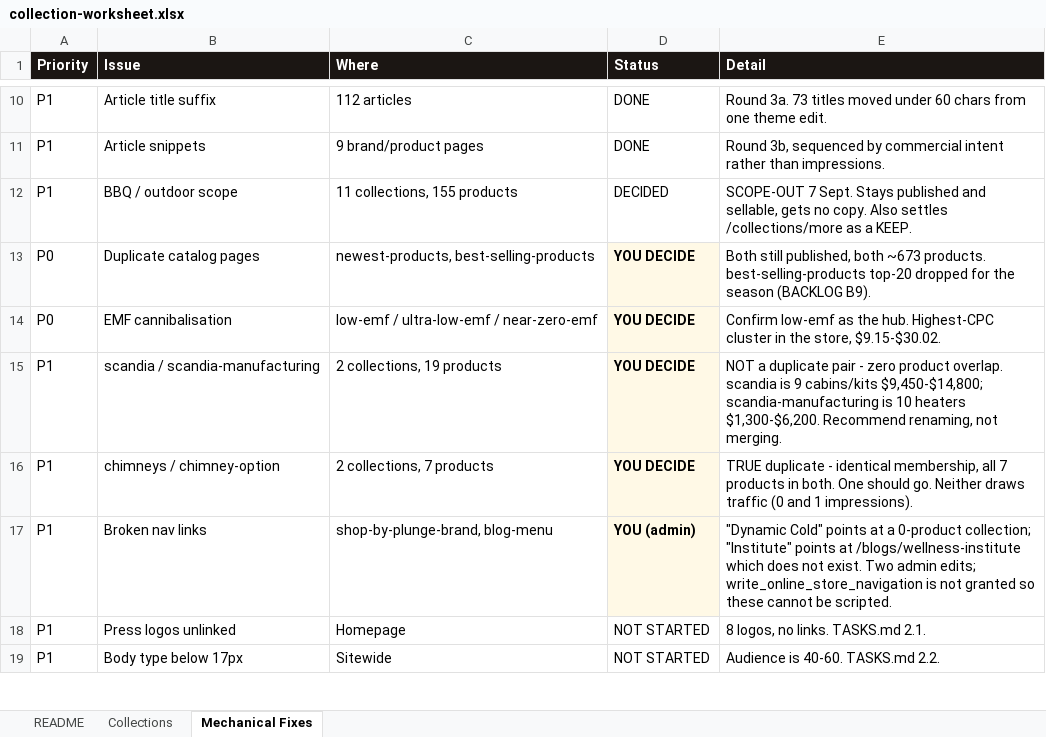
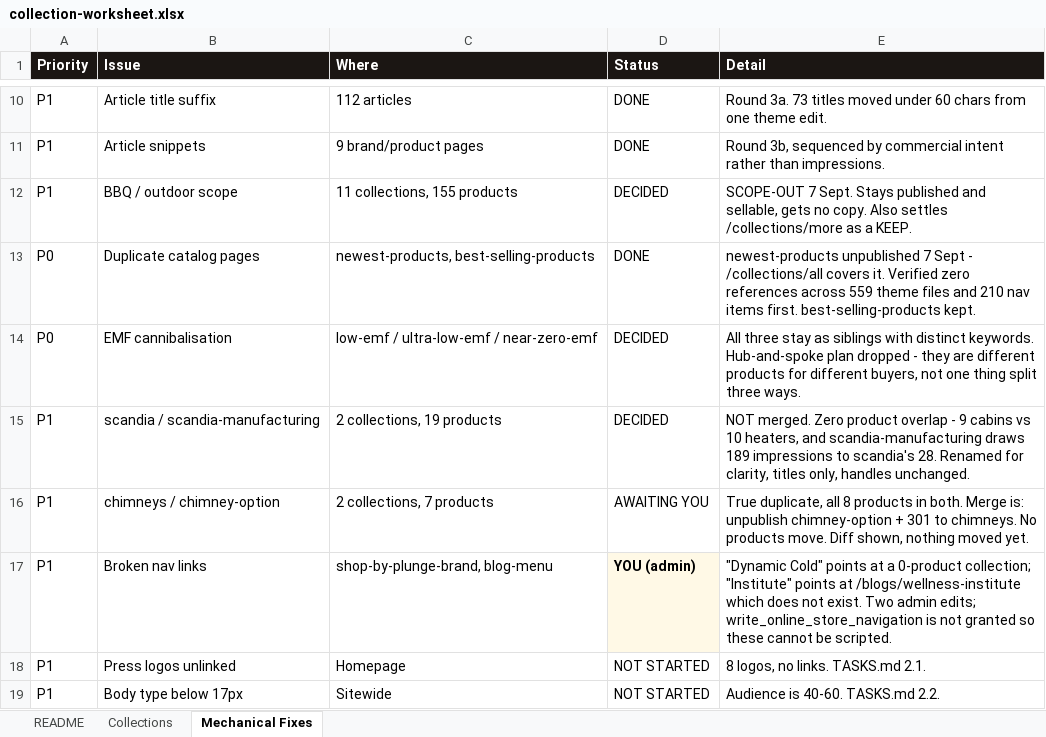
Before and after one commit to zmpersonal/inhousewellness, an Excel workbook: inh-seo/docs/collection-worksheet.xlsx, sheet Mechanical Fixes, drawn as a sheet; only a part is shown, gaps mark what is left out; values as stored, in another font and other column widths than the file's, no borders; the diff names each change by its address in the sheet, - before the commit and + after, or states it on an @@ line.

```diff
--- a/inh-seo/docs/collection-worksheet.xlsx (sheet Mechanical Fixes)
+++ b/inh-seo/docs/collection-worksheet.xlsx (sheet Mechanical Fixes)
-D13 (Status): YOU DECIDE
+D13 (Status): DONE
@@ D13:D16 fill: #FFF9E6 → none, bold: on → off @@
-E13 (Detail): Both still published, both ~673 products. best-selling-products top-20 dropped for the season (BACKLOG B9).
+E13 (Detail): newest-products unpublished 7 Sept - /collections/all covers it. Verified zero references across 559 theme files and 210 nav items first. best-selling-products kept.
-D14:D15 (Status): YOU DECIDE
+D14:D15 (Status): DECIDED
-E14 (Detail): Confirm low-emf as the hub. Highest-CPC cluster in the store, $9.15-$30.02.
+E14 (Detail): All three stay as siblings with distinct keywords. Hub-and-spoke plan dropped - they are different products for different buyers, not one thing split three ways.
-E15 (Detail): NOT a duplicate pair - zero product overlap. scandia is 9 cabins/kits $9,450-$14,800; scandia-manufacturing is 10 heaters $1,300-$6,200. Recommend renaming, not merging.
+E15 (Detail): NOT merged. Zero product overlap - 9 cabins vs 10 heaters, and scandia-manufacturing draws 189 impressions to scandia's 28. Renamed for clarity, titles only, handles unchanged.
-D16 (Status): YOU DECIDE
+D16 (Status): AWAITING YOU
-E16 (Detail): TRUE duplicate - identical membership, all 7 products in both. One should go. Neither draws traffic (0 and 1 impressions).
+E16 (Detail): True duplicate, all 8 products in both. Merge is: unpublish chimney-option + 301 to chimneys. No products move. Diff shown, nothing moved yet.
```
Also changed, not shown: sheet Collections, sheet README, 2 other files.
